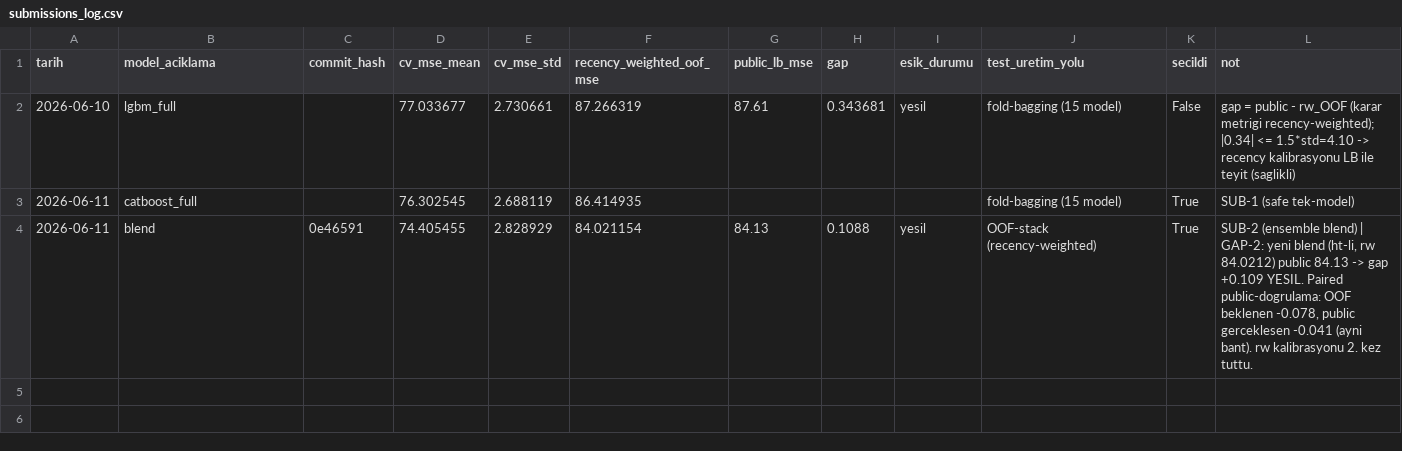
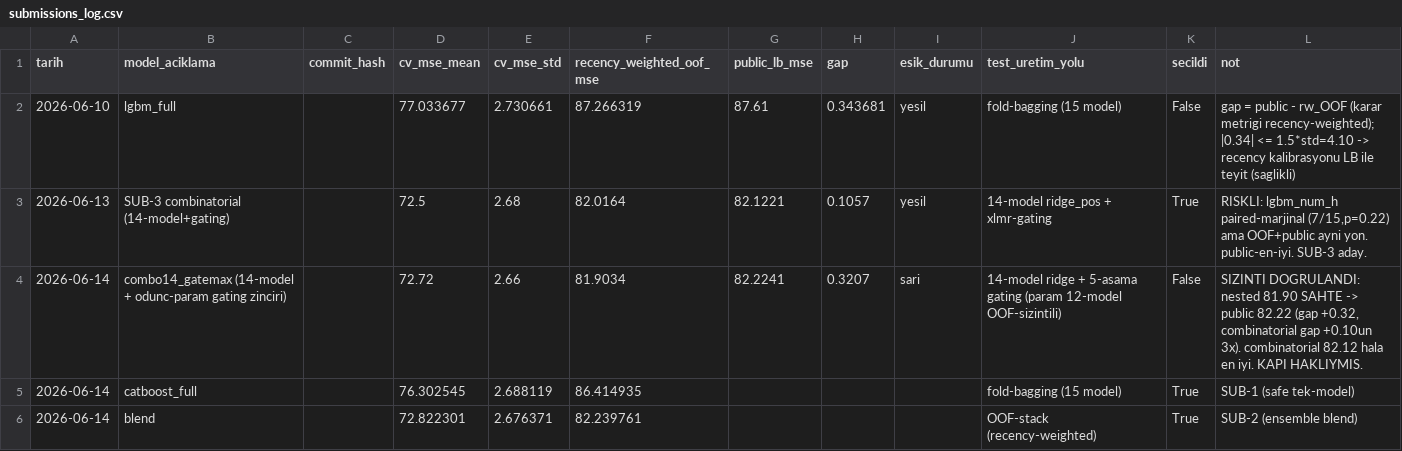
Before and after one commit to ahmetkrkyn0/datathon, a CSV file: reports/submissions_log.csv, drawn as a sheet.

```diff
--- a/reports/submissions_log.csv
+++ b/reports/submissions_log.csv
@@ -2,3 +2,5 @@ tarih,model_aciklama,commit_hash,cv_mse_mean,cv_mse_std,recency_weighted_oof_mse
 2026-06-10,lgbm_full,,77.033677,2.730661,87.266319,87.61,0.343681,yesil,fold-bagging (15 model),False,gap = public - rw_OOF (karar metrigi recency-weighted); |0.34| <= 1.5*std=4.10 -> recency kalibrasyonu LB ile teyit (saglikli)
-2026-06-11,catboost_full,,76.302545,2.688119,86.414935,,,,fold-bagging (15 model),True,SUB-1 (safe tek-model)
-2026-06-11,blend,0e46591,74.405455,2.828929,84.021154,84.13,0.1088,yesil,OOF-stack (recency-weighted),True,"SUB-2 (ensemble blend) | GAP-2: yeni blend (ht-li, rw 84.0212) public 84.13 -> gap +0.109 YESIL. Paired public-dogrulama: OOF beklenen -0.078, public gerceklesen -0.041 (ayni bant). rw kalibrasyonu 2. kez tuttu."
+2026-06-13,SUB-3 combinatorial (14-model+gating),,72.5,2.68,82.0164,82.1221,0.1057,yesil,14-model ridge_pos + xlmr-gating,True,"RISKLI: lgbm_num_h paired-marjinal (7/15,p=0.22) ama OOF+public ayni yon. public-en-iyi. SUB-3 aday."
+2026-06-14,combo14_gatemax (14-model + odunc-param gating zinciri),,72.72,2.66,81.9034,82.2241,0.3207,sari,14-model ridge + 5-asama gating (param 12-model OOF-sizintili),False,"SIZINTI DOGRULANDI: nested 81.90 SAHTE -> public 82.22 (gap +0.32, combinatorial gap +0.10un 3x). combinatorial 82.12 hala en iyi. KAPI HAKLIYMIS."
+2026-06-14,catboost_full,,76.302545,2.688119,86.414935,,,,fold-bagging (15 model),True,SUB-1 (safe tek-model)
+2026-06-14,blend,,72.822301,2.676371,82.239761,,,,OOF-stack (recency-weighted),True,SUB-2 (ensemble blend)
```
Also changed, not shown: artifacts/cv_scores.csv, reports/cv_log.csv, 46 other files.
